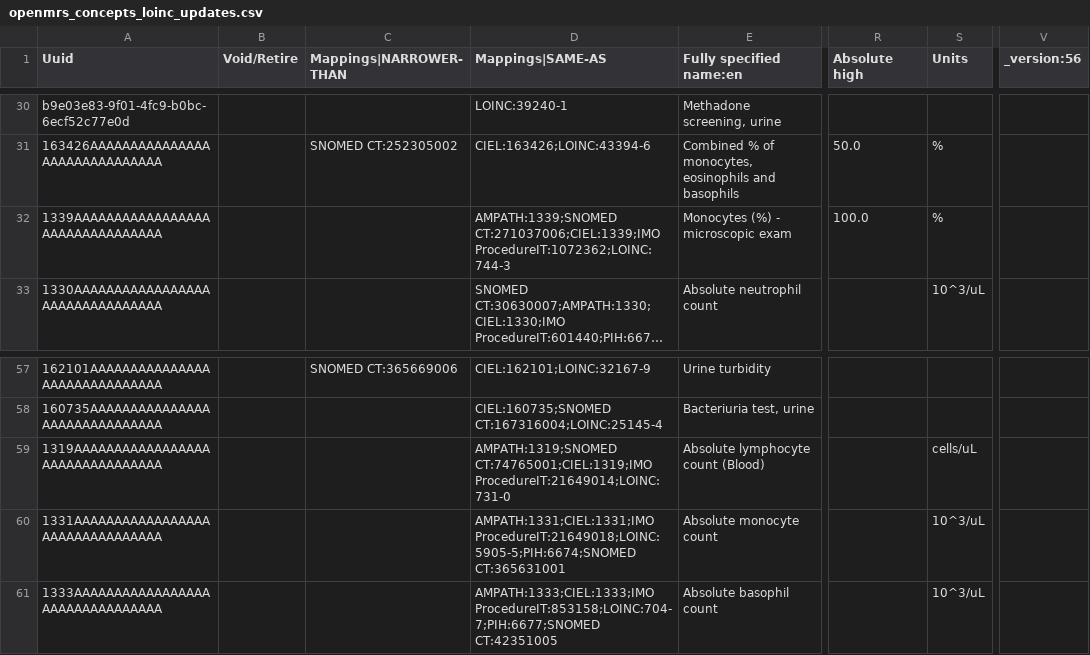
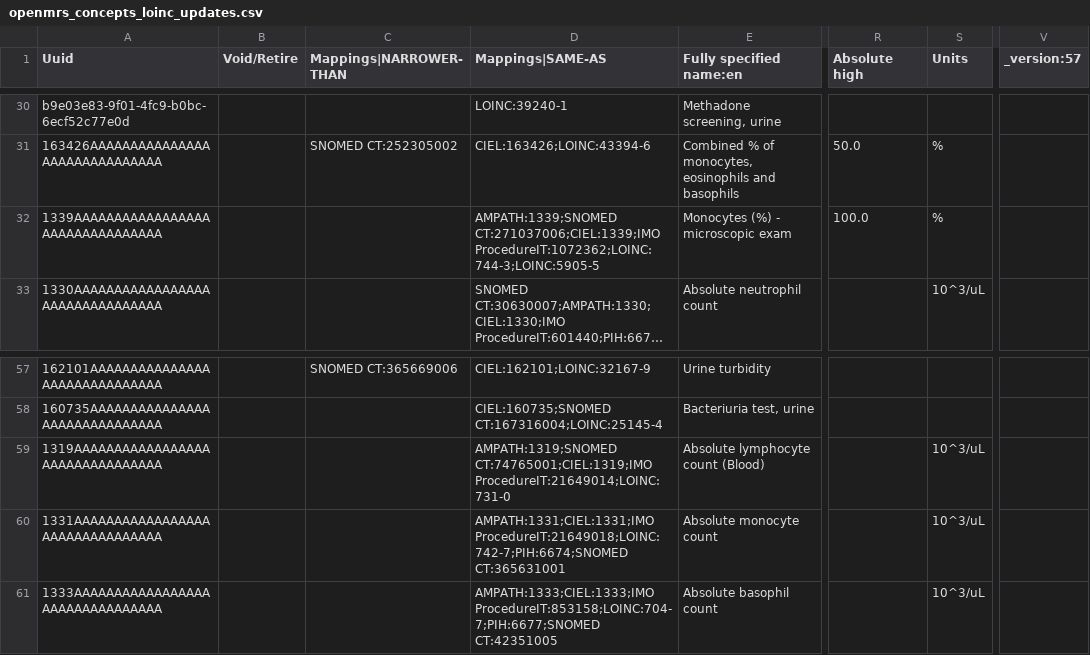
Before and after one commit to palladium-group/ethiopiaemr-openmrs-content, a CSV file: configuration/backend_configuration/concepts/openmrs_concepts_loinc_updates.csv, drawn as a sheet; only a part is shown, gaps mark what is left out; long unchanged cells end in …; the diff names each change by its address in the sheet, - before the commit and + after, or states it on an @@ line.

Commit message:
Fix the monocyte and lymphocyte counts on the blood count
The absolute monocyte count carried the monocyte percentage code, so a
percentage from the lab filed as an absolute count. It now uses the
absolute count code, and the monocyte percentage accepts the automated
percentage code as well. The absolute lymphocyte count is in 10^3/uL like
the other blood counts.

```diff
--- a/configuration/backend_configuration/concepts/openmrs_concepts_loinc_updates.csv
+++ b/configuration/backend_configuration/concepts/openmrs_concepts_loinc_updates.csv
-V1: _version:56
+V1: _version:57
-D32 (Mappings|SAME-AS): AMPATH:1339;SNOMED CT:271037006;CIEL:1339;IMO ProcedureIT:1072362;LOINC:744-3
+D32 (Mappings|SAME-AS): AMPATH:1339;SNOMED CT:271037006;CIEL:1339;IMO ProcedureIT:1072362;LOINC:744-3;LOINC:5905-5
-S59 (Units): cells/uL
+S59 (Units): 10^3/uL
-D60 (Mappings|SAME-AS): AMPATH:1331;CIEL:1331;IMO ProcedureIT:21649018;LOINC:5905-5;PIH:6674;SNOMED CT:365631001
+D60 (Mappings|SAME-AS): AMPATH:1331;CIEL:1331;IMO ProcedureIT:21649018;LOINC:742-7;PIH:6674;SNOMED CT:365631001
```
